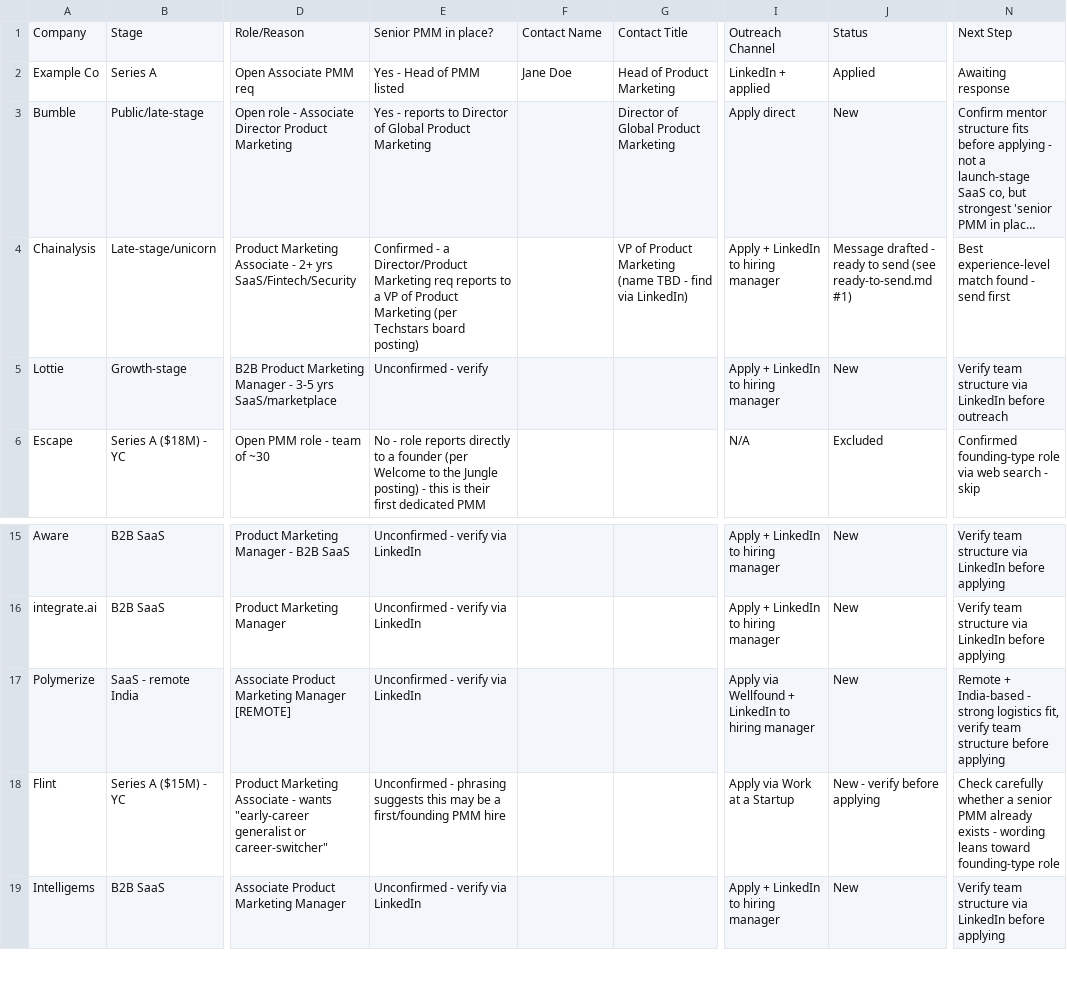
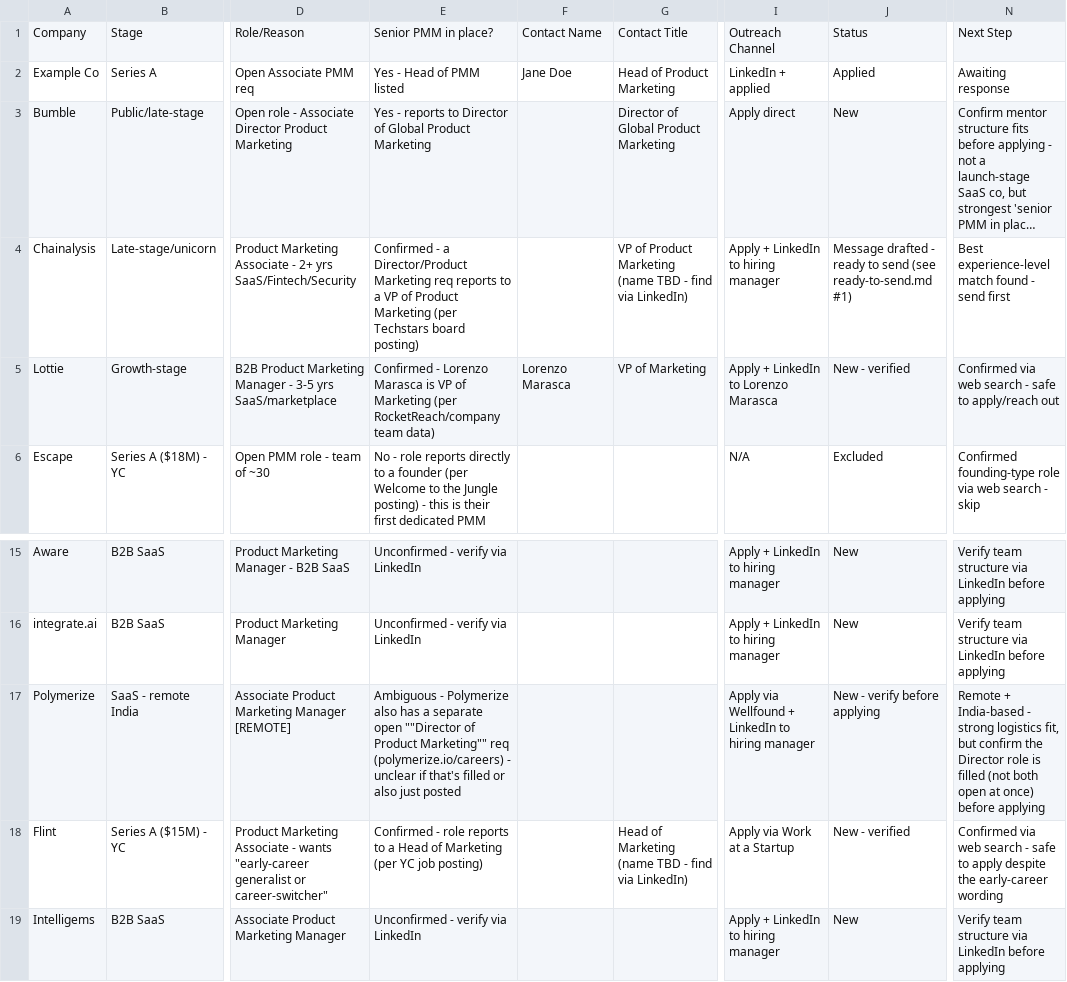
Before and after one commit to Rishika17-git/Rishika_PMM_job, a CSV file: tracker.csv, drawn as a sheet; only a part is shown, gaps mark what is left out; long unchanged cells end in …; the diff names each change by its address in the sheet, - before the commit and + after, or states it on an @@ line.

```diff
--- a/tracker.csv
+++ b/tracker.csv
-E5: Unconfirmed - verify
+E5: Confirmed - Lorenzo Marasca is VP of Marketing (per RocketReach/company team data)
-F5: (empty)
+F5: Lorenzo Marasca
-G5: (empty)
+G5: VP of Marketing
-I5: Apply + LinkedIn to hiring manager
+I5: Apply + LinkedIn to Lorenzo Marasca
-J5: New
+J5: New - verified
-N5: Verify team structure via LinkedIn before outreach
+N5: Confirmed via web search - safe to apply/reach out
-E17: Unconfirmed - verify via LinkedIn
+E17: Ambiguous - Polymerize also has a separate open ""Director of Product Marketing"" req (polymerize.io/careers) - unclear if that's filled or also just posted
-J17: New
+J17: New - verify before applying
-N17: …logistics fit, verify team structure before applying
+N17: …logistics fit, but confirm the Director role is filled (not both open at once) before applying
-E18: Unconfirmed - phrasing suggests this may be a first/founding PMM hire
+E18: Confirmed - role reports to a Head of Marketing (per YC job posting)
-G18: (empty)
+G18: Head of Marketing (name TBD - find via LinkedIn)
-J18: New - verify before applying
+J18: New - verified
-N18: Check carefully whether a senior PMM already exists - wording leans toward founding-type role
+N18: Confirmed via web search - safe to apply despite the early-career wording
```
